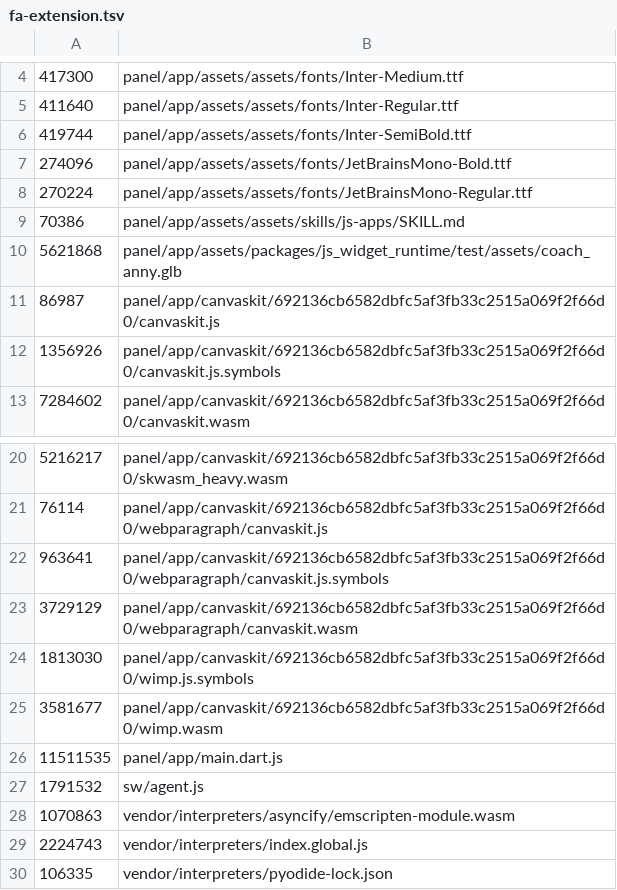
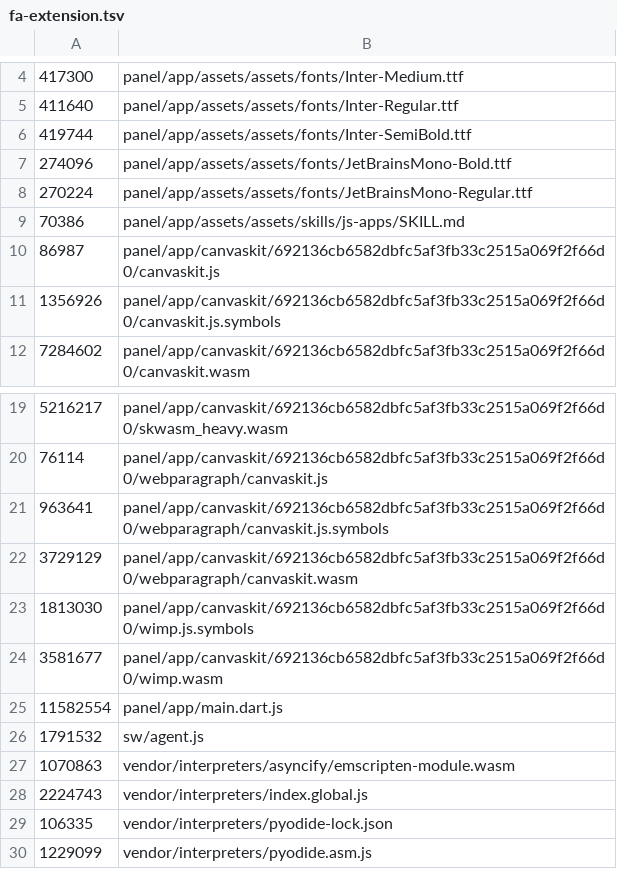
Before and after one commit to IstiN/flutter_agent_harness, a TSV file: scripts/size_budget/fa-extension.tsv, drawn as a sheet; only a part is shown, gaps mark what is left out; the shorter side is filled out with more unchanged rows.

```diff
--- a/scripts/size_budget/fa-extension.tsv
+++ b/scripts/size_budget/fa-extension.tsv
@@ -9,3 +9,2 @@
 70386	panel/app/assets/assets/skills/js-apps/SKILL.md
-5621868	panel/app/assets/packages/js_widget_runtime/test/assets/coach_anny.glb
 86987	panel/app/canvaskit/692136cb6582dbfc5af3fb33c2515a069f2f66d0/canvaskit.js
@@ -25,3 +24,3 @@
 3581677	panel/app/canvaskit/692136cb6582dbfc5af3fb33c2515a069f2f66d0/wimp.wasm
-11511535	panel/app/main.dart.js
+11582554	panel/app/main.dart.js
 1791532	sw/agent.js
```
Also changed, not shown: scripts/size_budget/fa-macos-arm64.tsv, 5 other files.
